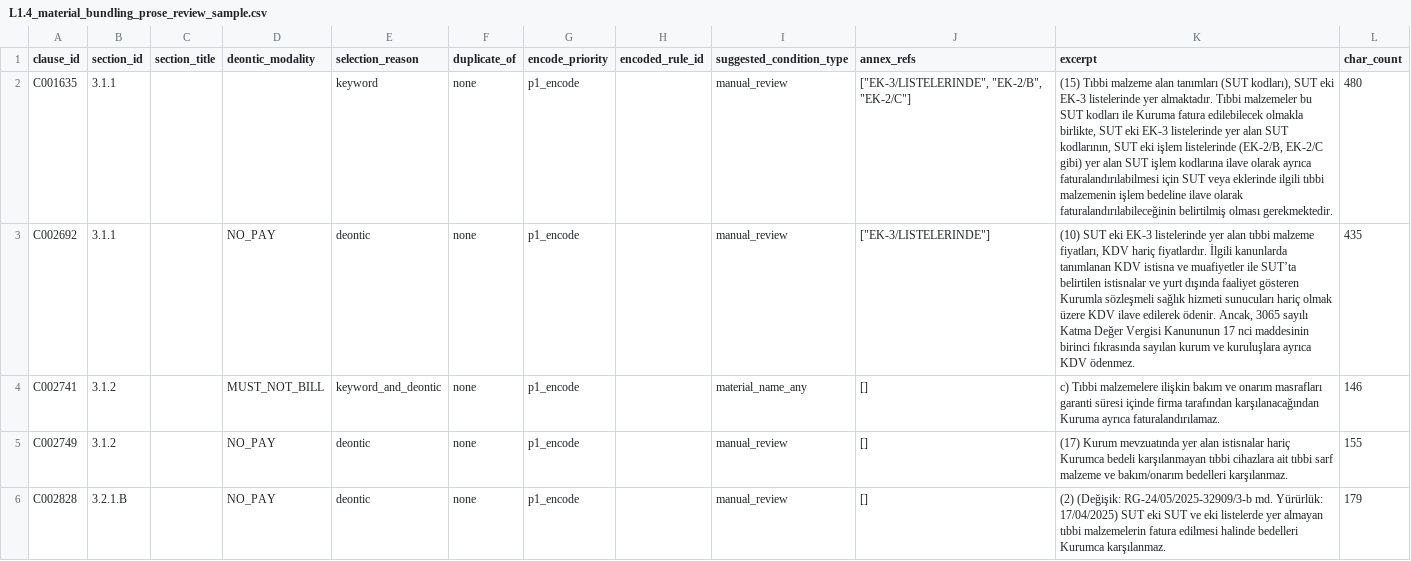
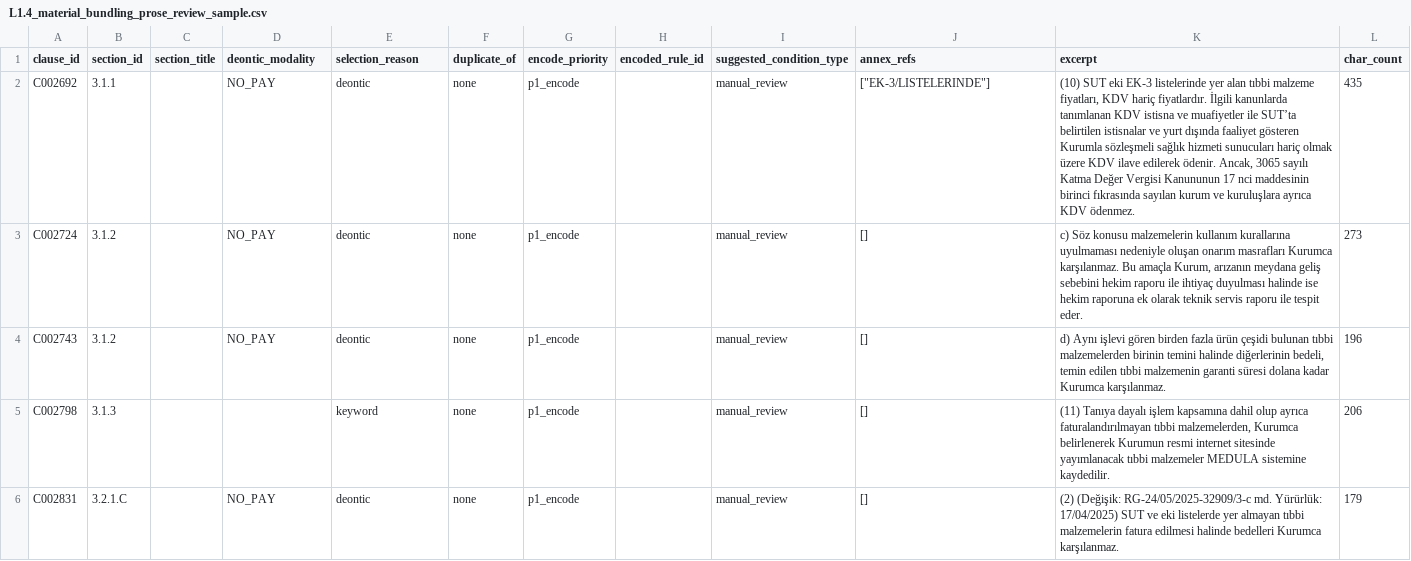
Before and after one commit to Safa675/Bilun, a CSV file: data/gazette/prose_corpus/L1.4_material_bundling_prose_review_sample.csv, drawn as a sheet.

Commit message:
feat(sut): filter strikethrough dead text from canonical clause store
The SUT clause extractor concatenated ALL Word runs including struck
(strikethrough) text, so ~43% of sut_clauses.parquet was dead/superseded
content mixed into the canonical text_tr. §3.1.1(2) appeared 3x (two
fully-struck copies + one live), Gate B L1.4 corpus was 24/48 struck
ghosts, and embeddings carried ~3.3k noise clauses.

Extractor (scripts/sut/prose/extractor.py):
- _parse_paragraph_runs does run-level <w:rPr><w:strike> detection; struck
  runs excluded from in_force_text but kept in legacy text_tr for audit.
- _run_is_struck is OOXML-spec correct: treats w:strike as active only
  when absent-val or val in {true,1,on}; val="0"/"false" = not struck.
- 3 new columns: in_force_text, is_in_force (bool), had_struck_content.
- clause_id (C00xxxx sequential) UNCHANGED — 8,295 rows preserved,
  ~6,855 foreign-key references intact (filter-at-read, not clean break).

Embeddings (build_clause_embeddings.py): select_embeddable filters
is_in_force=true; _embed_text reads in_force_text. Sidecar 8k → 4,020 rows.

Sync script (sync_gate_b_in_force.py): reproducible pipeline that filters
is_in_force=false from ALL manifest clause-id lists (gate_b_sources,
encoded_clause_ids, tier_*_pending, non_actionable), clause_traces row
array, section_clause_total, and re-syncs derived *_count fields; then
re-runs corpus exports. Fixes leak where 69+21 struck IDs in L4.2/L4.33
encoded_clause_ids marked struck clauses as has_rule_encoding=true in the
coverage matrix.

Downstream filter-at-read: clause_retrieval, rules_catalog, coverage.py,
chatbot retrieval all filter is_in_force=true; text_tr kept as legacy
fallback only.

L1.4 corpus: 48 → 24 rows (24 struck ghosts removed). Manifests consistent:
traced == status == 611, 0 struck leak.

drug_indication v1 stop-conditions threshold lowered 300→200 (reflects
~207 in-force Tier-C deferred after strike filter).

Verification: pytest 855 passed, 11 skipped. has_rule_encoding leak = 0.
§3.1.1(2) = single live C002684.

```diff
--- a/data/gazette/prose_corpus/L1.4_material_bundling_prose_review_sample.csv
+++ b/data/gazette/prose_corpus/L1.4_material_bundling_prose_review_sample.csv
@@ -1,6 +1,6 @@
 clause_id,section_id,section_title,deontic_modality,selection_reason,duplicate_of,encode_priority,encoded_rule_id,suggested_condition_type,annex_refs,excerpt,char_count
-C001635,3.1.1,,"",keyword,none,p1_encode,"",manual_review,"[""EK-3/LISTELERINDE"", ""EK-2/B"", ""EK-2/C""]","(15) Tıbbi malzeme alan tanımları (SUT kodları), SUT eki EK-3 listelerinde yer almaktadır. Tıbbi malzemeler bu SUT kodları ile Kuruma fatura edilebilecek olmakla birlikte, SUT eki EK-3 listelerinde yer alan SUT kodlarının, SUT eki işlem listelerinde (EK-2/B, EK-2/C gibi) yer alan SUT işlem kodlarına ilave olarak ayrıca faturalandırılabilmesi için SUT veya eklerinde ilgili tıbbi malzemenin işlem bedeline ilave olarak faturalandırılabileceğinin belirtilmiş olması gerekmektedir.",480
 C002692,3.1.1,,NO_PAY,deontic,none,p1_encode,"",manual_review,"[""EK-3/LISTELERINDE""]","(10) SUT eki EK-3 listelerinde yer alan tıbbi malzeme fiyatları, KDV hariç fiyatlardır. İlgili kanunlarda tanımlanan KDV istisna ve muafiyetler ile SUT’ta belirtilen istisnalar ve yurt dışında faaliyet gösteren Kurumla sözleşmeli sağlık hizmeti sunucuları hariç olmak üzere KDV ilave edilerek ödenir. Ancak, 3065 sayılı Katma Değer Vergisi Kanununun 17 nci maddesinin birinci fıkrasında sayılan kurum ve kuruluşlara ayrıca KDV ödenmez.",435
-C002741,3.1.2,,MUST_NOT_BILL,keyword_and_deontic,none,p1_encode,"",material_name_any,[],c) Tıbbi malzemelere ilişkin bakım ve onarım masrafları garanti süresi içinde firma tarafından karşılanacağından Kuruma ayrıca faturalandırılamaz.,146
-C002749,3.1.2,,NO_PAY,deontic,none,p1_encode,"",manual_review,[],(17) Kurum mevzuatında yer alan istisnalar hariç Kurumca bedeli karşılanmayan tıbbi cihazlara ait tıbbi sarf malzeme ve bakım/onarım bedelleri karşılanmaz.,155
-C002828,3.2.1.B,,NO_PAY,deontic,none,p1_encode,"",manual_review,[],(2) (Değişik: RG-24/05/2025-32909/3-b md. Yürürlük: 17/04/2025) SUT eki SUT ve eki listelerde yer almayan tıbbi malzemelerin fatura edilmesi halinde bedelleri Kurumca karşılanmaz.,179
+C002724,3.1.2,,NO_PAY,deontic,none,p1_encode,"",manual_review,[],"c) Söz konusu malzemelerin kullanım kurallarına uyulmaması nedeniyle oluşan onarım masrafları Kurumca karşılanmaz. Bu amaçla Kurum, arızanın meydana geliş sebebini hekim raporu ile ihtiyaç duyulması halinde ise hekim raporuna ek olarak teknik servis raporu ile tespit eder.",273
+C002743,3.1.2,,NO_PAY,deontic,none,p1_encode,"",manual_review,[],"d) Aynı işlevi gören birden fazla ürün çeşidi bulunan tıbbi malzemelerden birinin temini halinde diğerlerinin bedeli, temin edilen tıbbi malzemenin garanti süresi dolana kadar Kurumca karşılanmaz.",196
+C002798,3.1.3,,"",keyword,none,p1_encode,"",manual_review,[],"(11) Tanıya dayalı işlem kapsamına dahil olup ayrıca faturalandırılmayan tıbbi malzemelerden, Kurumca belirlenerek Kurumun resmi internet sitesinde yayımlanacak tıbbi malzemeler MEDULA sistemine kaydedilir.",206
+C002831,3.2.1.C,,NO_PAY,deontic,none,p1_encode,"",manual_review,[],(2) (Değişik: RG-24/05/2025-32909/3-c md. Yürürlük: 17/04/2025)  SUT ve eki listelerde yer almayan tıbbi malzemelerin fatura edilmesi halinde bedelleri Kurumca karşılanmaz.,179
```
Also changed, not shown: 44 other files.
